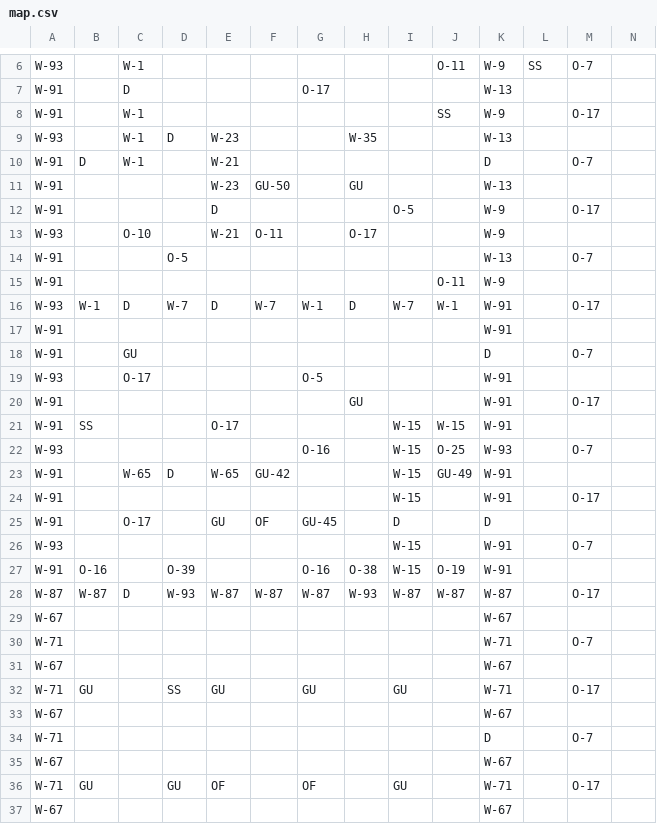
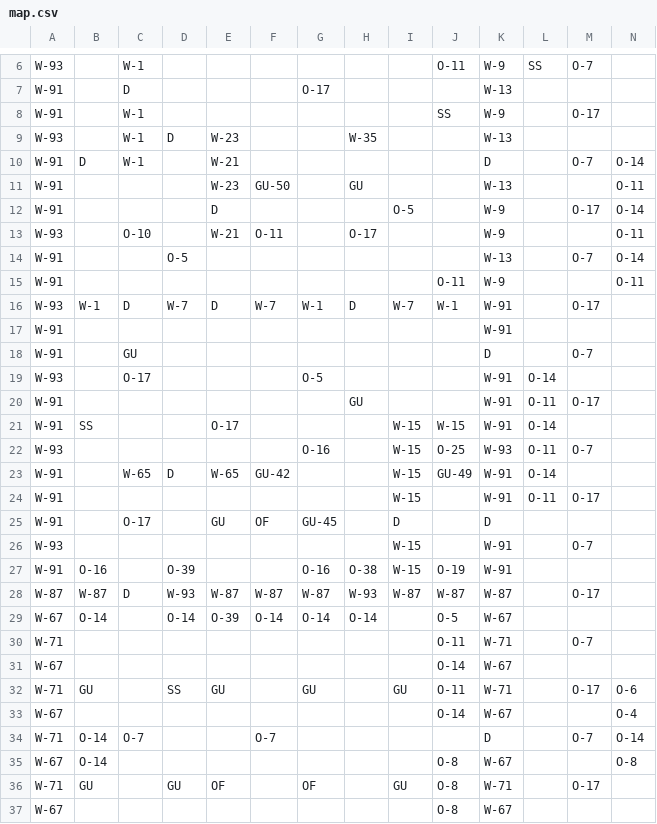
Before and after one commit to e6quisitory/wolf3d-reimpl-rs, a CSV file: assets/map.csv, drawn as a sheet; only a part is shown, gaps mark what is left out; the diff covers the shown part only; the diff names each change by its address in the sheet, - before the commit and + after, or states it on an @@ line.

```diff
--- a/assets/map.csv
+++ b/assets/map.csv
-N10: (empty)
+N10: O-14
-N11: (empty)
+N11: O-11
-N12: (empty)
+N12: O-14
-N13: (empty)
+N13: O-11
-N14: (empty)
+N14: O-14
-N15: (empty)
+N15: O-11
-L19: (empty)
+L19: O-14
-L20: (empty)
+L20: O-11
-L21: (empty)
+L21: O-14
-L22: (empty)
+L22: O-11
-L23: (empty)
+L23: O-14
-L24: (empty)
+L24: O-11
-B29: (empty)
+B29: O-14
-D29: (empty)
+D29: O-14
-E29: (empty)
+E29: O-39
-F29: (empty)
+F29: O-14
-G29: (empty)
+G29: O-14
-H29: (empty)
+H29: O-14
-J29: (empty)
+J29: O-5
-J30: (empty)
+J30: O-11
-J31: (empty)
+J31: O-14
-J32: (empty)
+J32: O-11
-N32: (empty)
+N32: O-6
-J33: (empty)
+J33: O-14
-N33: (empty)
+N33: O-4
-B34:B35: (empty)
+B34:B35: O-14
-C34: (empty)
+C34: O-7
-F34: (empty)
+F34: O-7
-N34: (empty)
+N34: O-14
-J35:J37: (empty)
+J35:J37: O-8
-N35: (empty)
+N35: O-8
```
Also changed, not shown: 9 edited cells elsewhere in this file, 3 other files.
